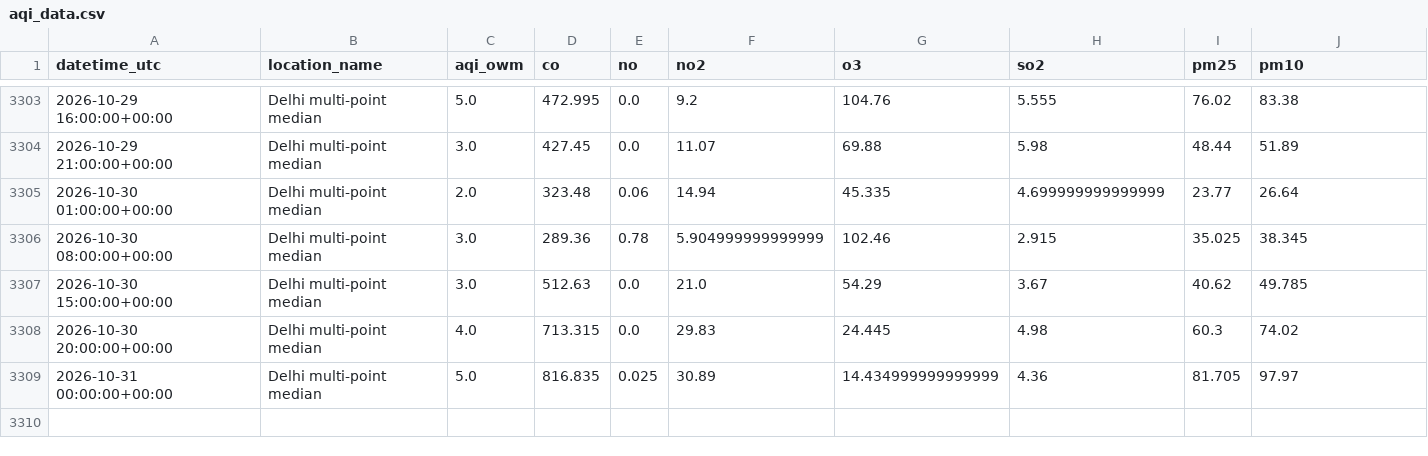
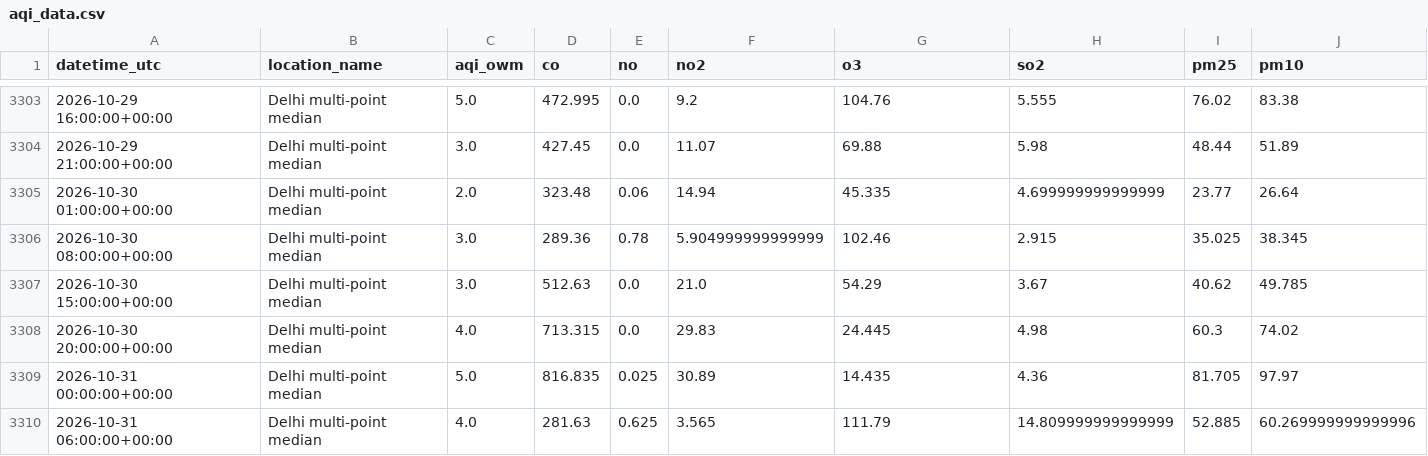
Before and after one commit to harshsharma5468/Delhi_AQI_prediction, a CSV file: aqi_data.csv, drawn as a sheet; only a part is shown, gaps mark what is left out; rows hold the shown columns only; the diff names each change by its address in the sheet, - before the commit and + after, or states it on an @@ line.

```diff
--- a/aqi_data.csv
+++ b/aqi_data.csv
-G3309 (o3): 14.434999999999999
+G3309 (o3): 14.435
+row 3310: 2026-10-31 06:00:00+00:00 | Delhi multi-point median | 4.0 | 281.63 | 0.625 | 3.565 | 111.79 | 14.809999999999999 | 52.885 | 60.269999999999996
```
Also changed, not shown: 2 other files.
